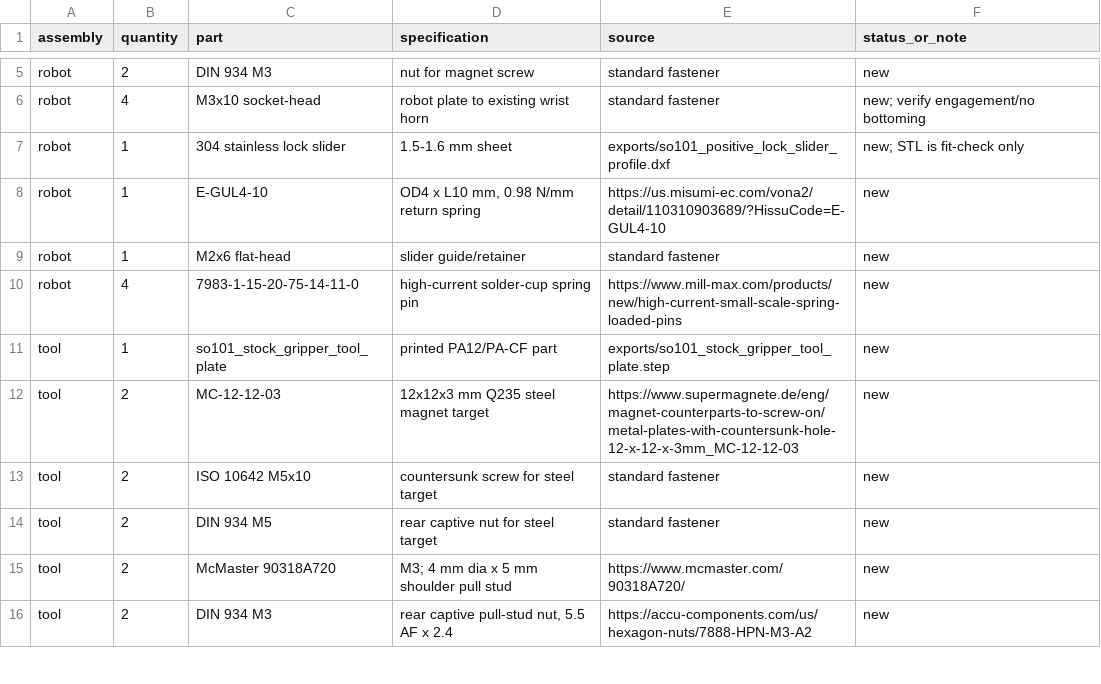
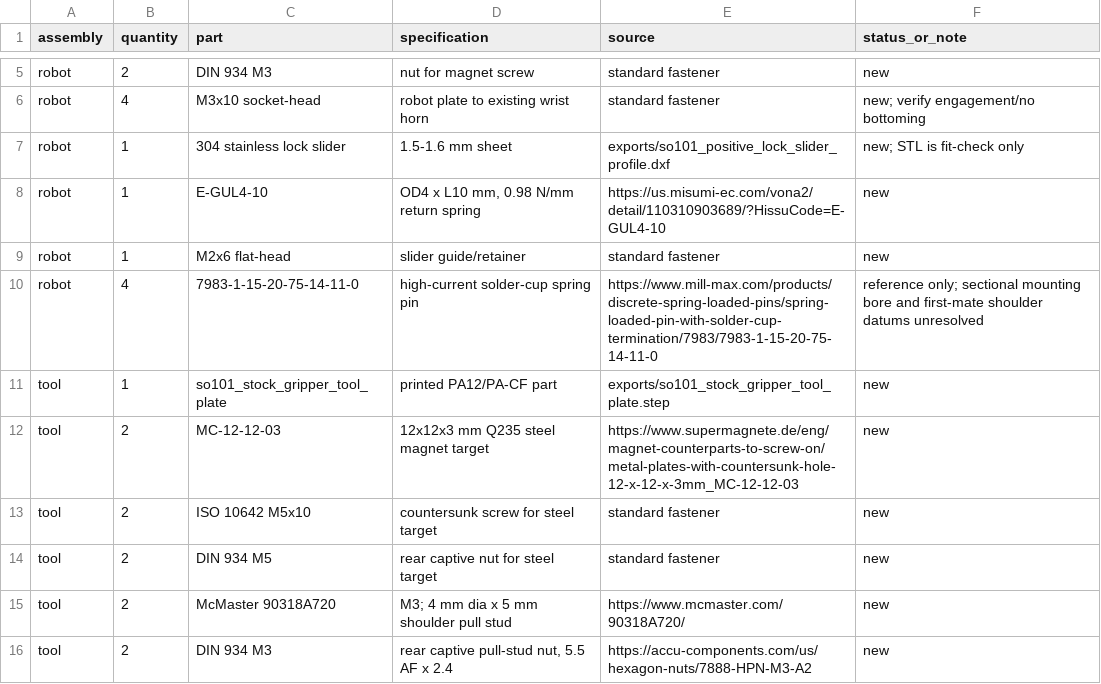
Before and after one commit to Janos95/QuickAttach, a CSV file: QuickChange/SO101_Magnetic/exports/bill_of_materials.csv, drawn as a sheet; only a part is shown, gaps mark what is left out.

```diff
--- a/QuickChange/SO101_Magnetic/exports/bill_of_materials.csv
+++ b/QuickChange/SO101_Magnetic/exports/bill_of_materials.csv
@@ -9,3 +9,3 @@ robot,1,E-GUL4-10,"OD4 x L10 mm, 0.98 N/mm return spring",https://us.misumi-ec.c
 robot,1,M2x6 flat-head,slider guide/retainer,standard fastener,new
-robot,4,7983-1-15-20-75-14-11-0,high-current solder-cup spring pin,https://www.mill-max.com/products/new/high-current-small-scale-spring-loaded-pins,new
+robot,4,7983-1-15-20-75-14-11-0,high-current solder-cup spring pin,https://www.mill-max.com/products/discrete-spring-loaded-pins/spring-loaded-pin-with-solder-cup-termination/7983/7983-1-15-20-75-14-11-0,reference only; sectional mounting bore and first-mate shoulder datums unresolved
 tool,1,so101_stock_gripper_tool_plate,printed PA12/PA-CF part,exports/so101_stock_gripper_tool_plate.step,new
```
Also changed, not shown: 26 other files.
